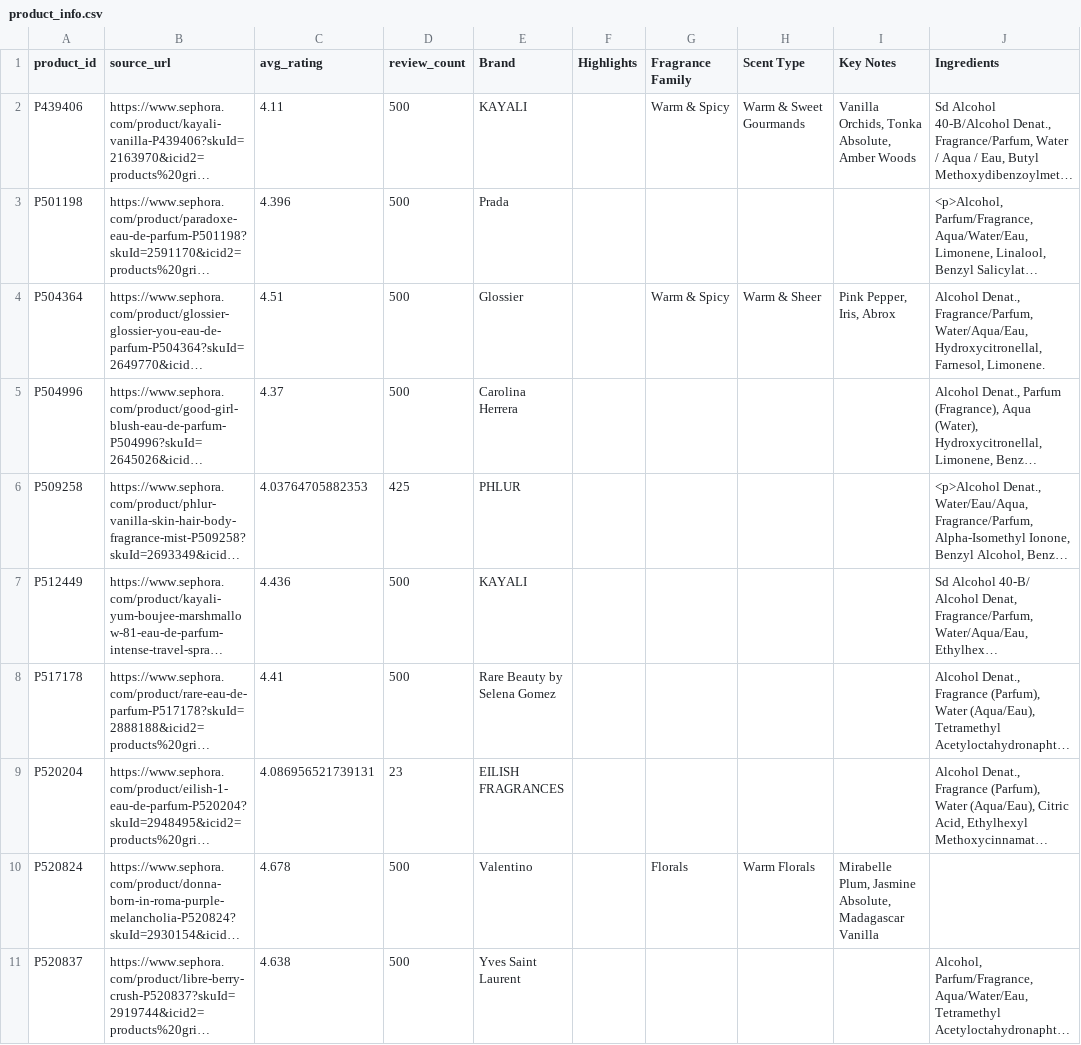
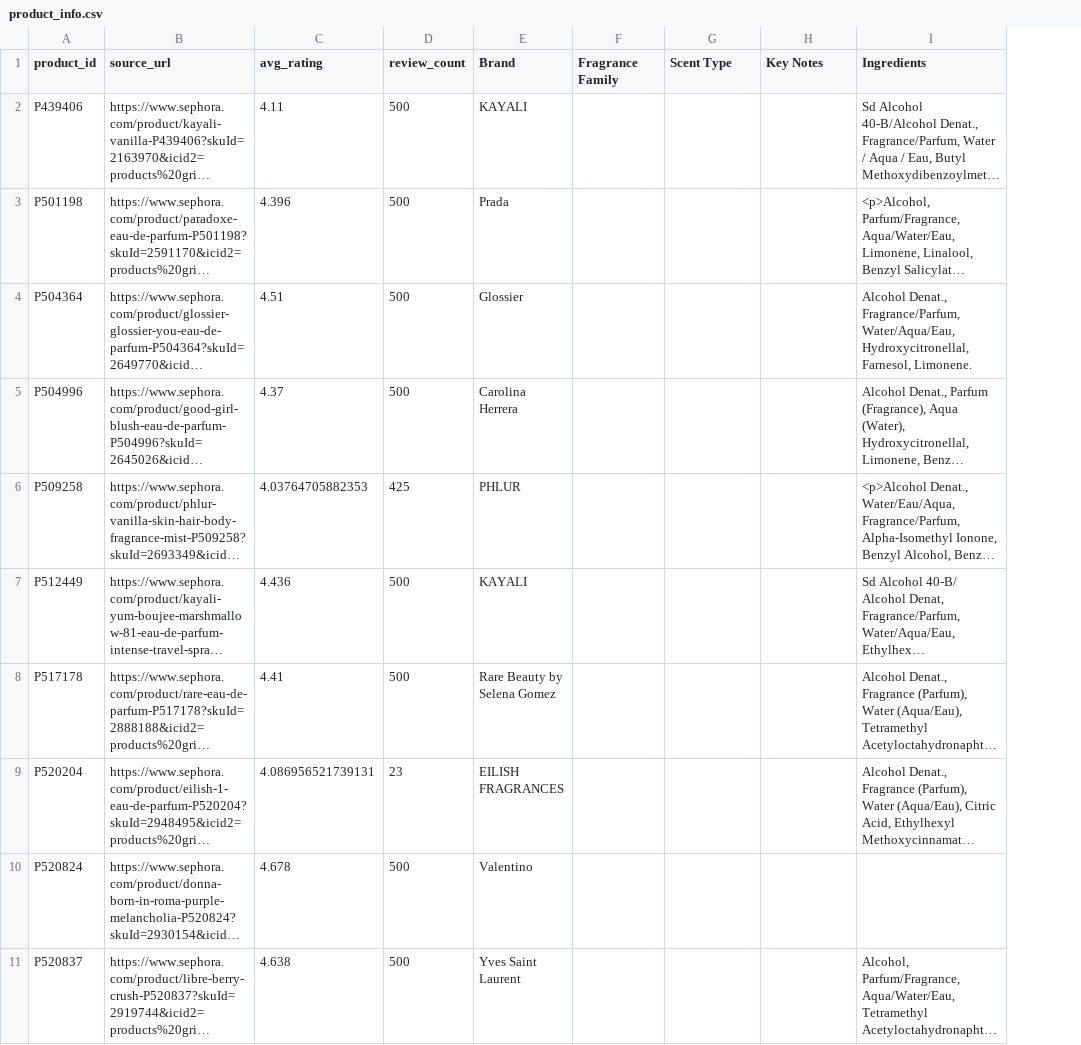
Before and after one commit to vrindapandey/LorealB, a CSV file: product_info.csv, drawn as a sheet; long unchanged cells end in …; removed rows and columns are numbered as before the commit, all else as after; the diff names each change by its address in the sheet, - before the commit and + after, or states it on an @@ line.

```diff
--- a/product_info.csv
+++ b/product_info.csv
-column F (Highlights), empty
-F2 (Fragrance Family): Warm & Spicy
+F2 (Fragrance Family): (empty)
-G2 (Scent Type): Warm & Sweet Gourmands
+G2 (Scent Type): (empty)
-H2 (Key Notes): Vanilla Orchids, Tonka Absolute, Amber Woods
+H2 (Key Notes): (empty)
-F4 (Fragrance Family): Warm & Spicy
+F4 (Fragrance Family): (empty)
-G4 (Scent Type): Warm & Sheer
+G4 (Scent Type): (empty)
-H4 (Key Notes): Pink Pepper, Iris, Abrox
+H4 (Key Notes): (empty)
-F10 (Fragrance Family): Florals
+F10 (Fragrance Family): (empty)
-G10 (Scent Type): Warm Florals
+G10 (Scent Type): (empty)
-H10 (Key Notes): Mirabelle Plum, Jasmine Absolute, Madagascar Vanilla
+H10 (Key Notes): (empty)
```
Also changed, not shown: 1 other file.
